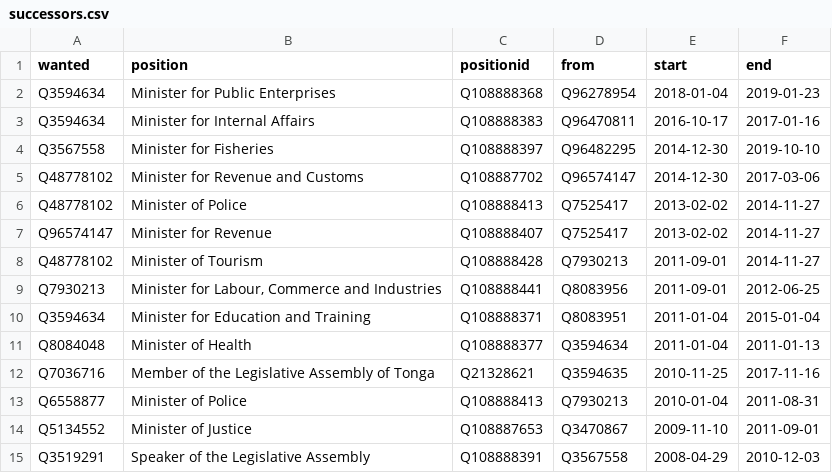
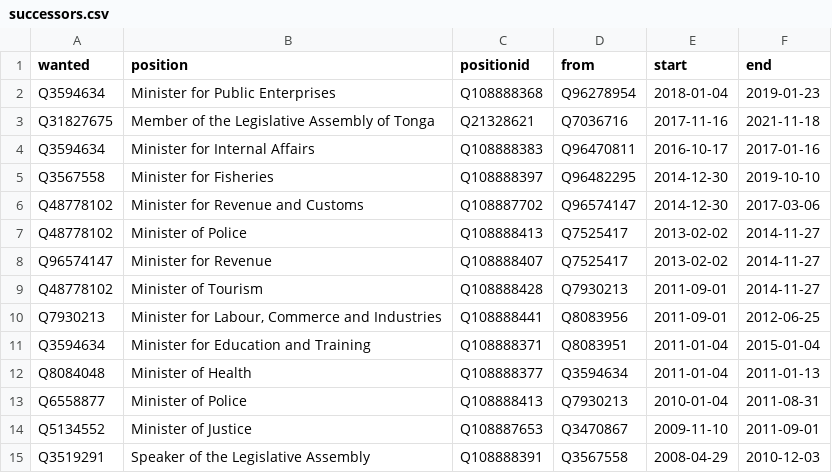
Before and after one commit to Tonyatibbs06/tonga, a CSV file: html/successors.csv, drawn as a sheet; removed rows and columns are numbered as before the commit, all else as after; the diff names each change by its address in the sheet, - before the commit and + after, or states it on an @@ line.

```diff
--- a/html/successors.csv
+++ b/html/successors.csv
+row 3: Q31827675 | Member of the Legislative Assembly of Tonga | Q21328621 | Q7036716 | 2017-11-16 | 2021-11-18
-row 12: Q7036716 | Member of the Legislative Assembly of Tonga | Q21328621 | Q3594635 | 2010-11-25 | 2017-11-16
```
Also changed, not shown: html/bio.csv, html/legislators.csv, 1 other file.
